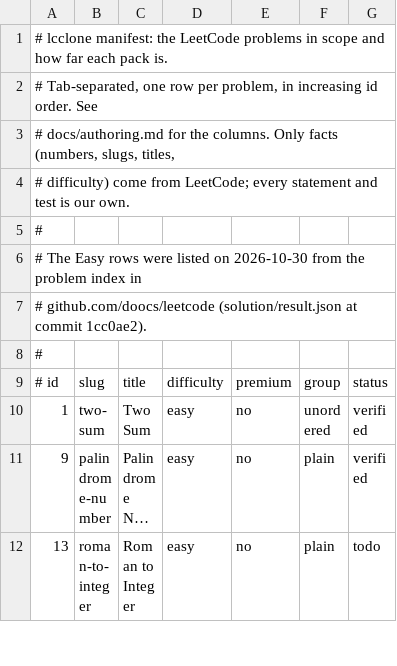
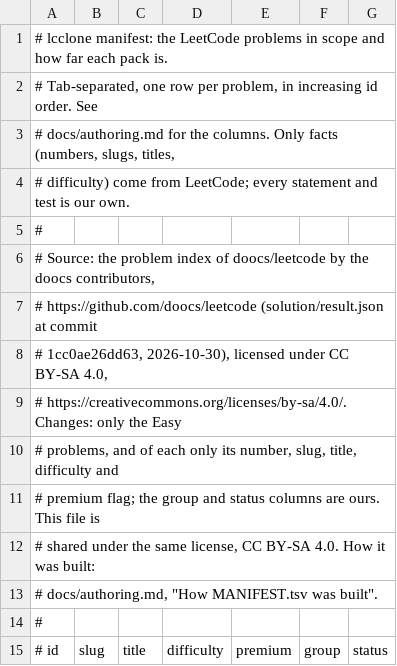
Before and after one commit to DrewDalmedo/lcclone, a TSV file: problems/MANIFEST.tsv, drawn as a sheet; only a part is shown; the shorter side is filled out with more unchanged rows; long unchanged cells end in ….

```diff
--- a/problems/MANIFEST.tsv
+++ b/problems/MANIFEST.tsv
@@ -5,4 +5,10 @@
 #
-# The Easy rows were listed on 2026-10-30 from the problem index in
-# github.com/doocs/leetcode (solution/result.json at commit 1cc0ae2).
+# Source: the problem index of doocs/leetcode by the doocs contributors,
+# https://github.com/doocs/leetcode (solution/result.json at commit
+# 1cc0ae26dd63, 2026-10-30), licensed under CC BY-SA 4.0,
+# https://creativecommons.org/licenses/by-sa/4.0/. Changes: only the Easy
+# problems, and of each only its number, slug, title, difficulty and
+# premium flag; the group and status columns are ours. This file is
+# shared under the same license, CC BY-SA 4.0. How it was built:
+# docs/authoring.md, "How MANIFEST.tsv was built".
 #
```
Also changed, not shown: 3 other files.
